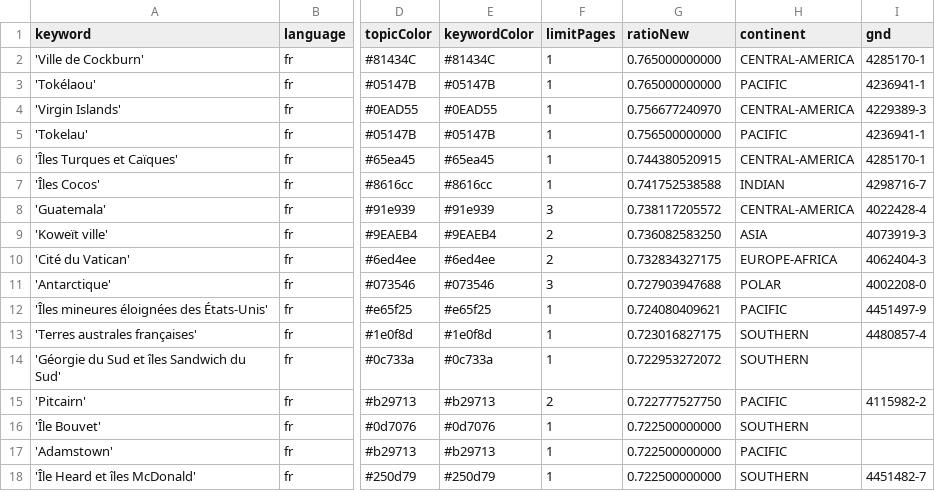
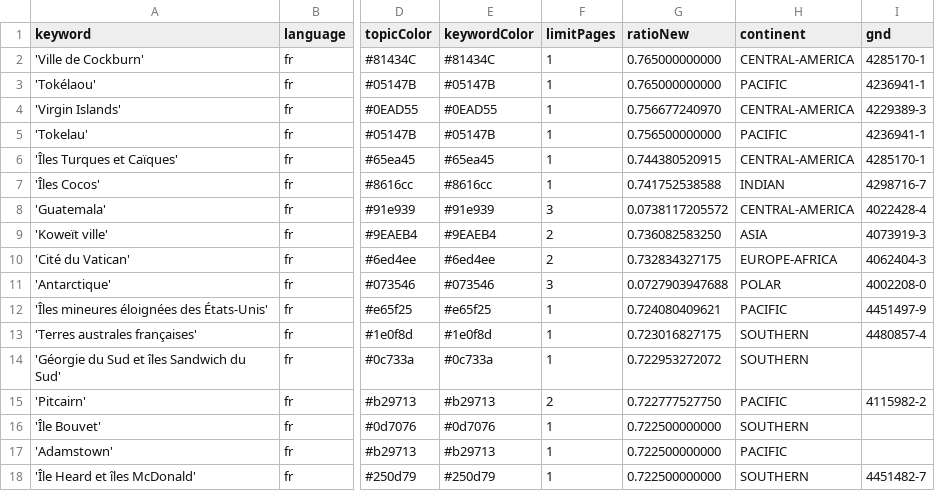
Before and after one commit to pg-ufr-news/emplacementChuchoter, a CSV file: keywords.csv, drawn as a sheet; only a part is shown, gaps mark what is left out; the diff names each change by its address in the sheet, - before the commit and + after, or states it on an @@ line.

Commit message:
Update keywords.csv

```diff
--- a/keywords.csv
+++ b/keywords.csv
-G8 (ratioNew): 0.738117205572
+G8 (ratioNew): 0.0738117205572
-G11 (ratioNew): 0.727903947688
+G11 (ratioNew): 0.0727903947688
```
